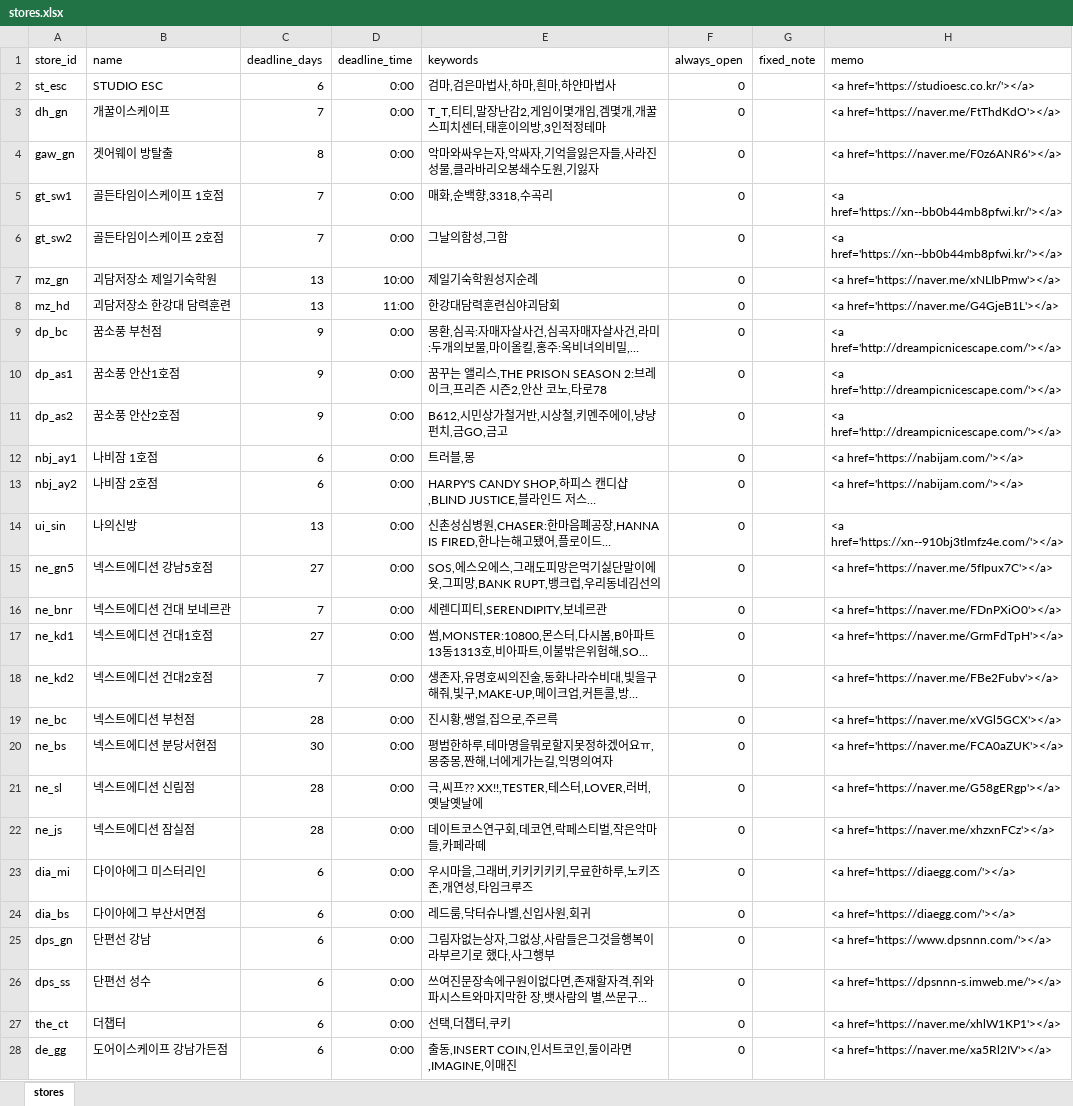
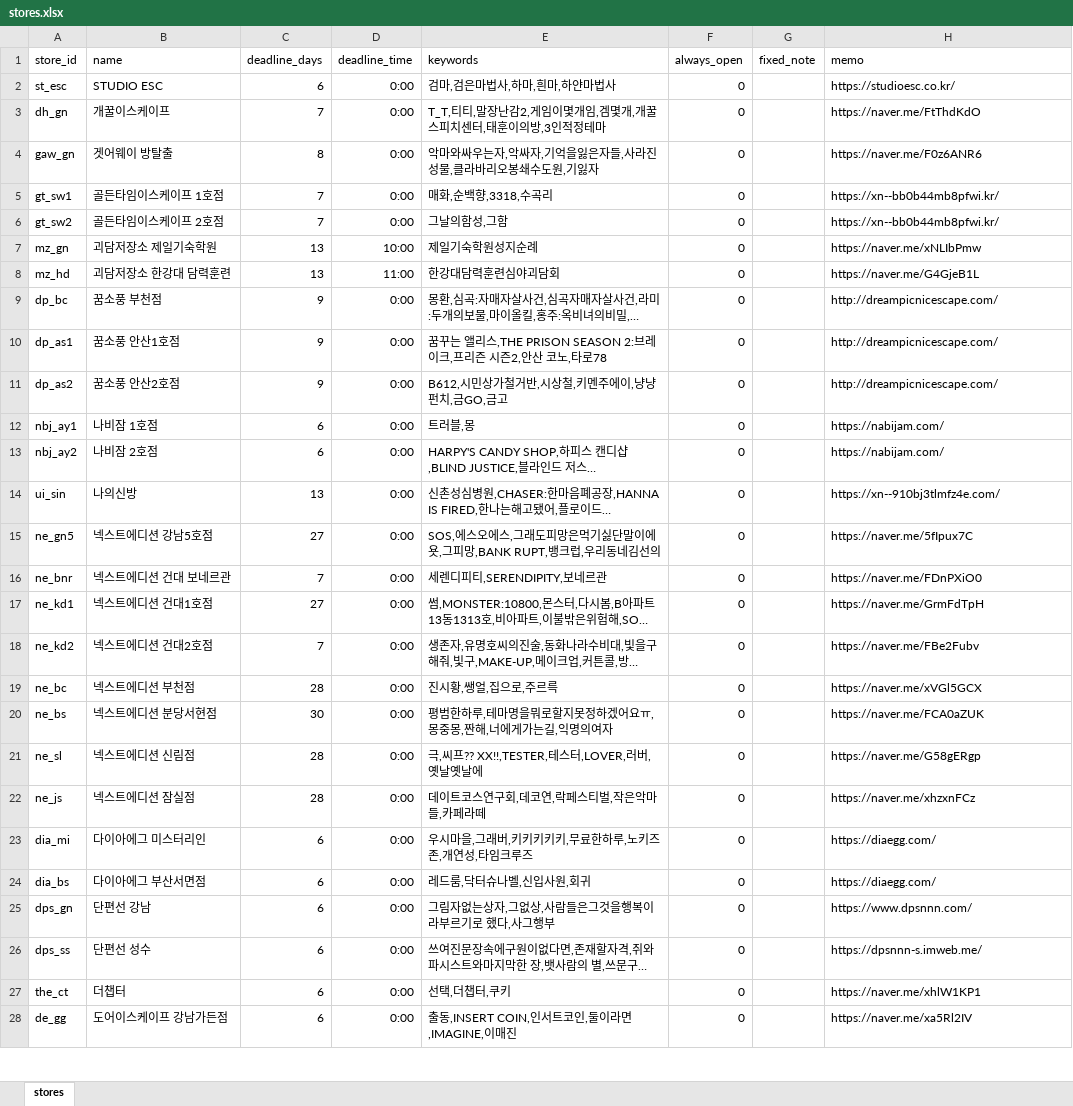
Before and after one commit to b0kt2a/BOKTEA_RSVN, an Excel workbook: stores.xlsx, sheet stores, drawn as a sheet; only a part is shown; long unchanged cells end in …; values as stored, in another font and other column widths than the file's, no borders; the diff covers the shown part only; the diff names each change by its address in the sheet, - before the commit and + after, or states it on an @@ line.

```diff
--- a/stores.xlsx (sheet stores)
+++ b/stores.xlsx (sheet stores)
-H2 (memo): <a href='https://studioesc.co.kr/'></a>
+H2 (memo): https://studioesc.co.kr/
-H3 (memo): <a href='https://naver.me/FtThdKdO'></a>
+H3 (memo): https://naver.me/FtThdKdO
-H4 (memo): <a href='https://naver.me/F0z6ANR6'></a>
+H4 (memo): https://naver.me/F0z6ANR6
-H5:H6 (memo): <a href='https://xn--bb0b44mb8pfwi.kr/'></a>
+H5:H6 (memo): https://xn--bb0b44mb8pfwi.kr/
-H7 (memo): <a href='https://naver.me/xNLIbPmw'></a>
+H7 (memo): https://naver.me/xNLIbPmw
-H8 (memo): <a href='https://naver.me/G4GjeB1L'></a>
+H8 (memo): https://naver.me/G4GjeB1L
-H9:H11 (memo): <a href='http://dreampicnicescape.com/'></a>
+H9:H11 (memo): http://dreampicnicescape.com/
-H12:H13 (memo): <a href='https://nabijam.com/'></a>
+H12:H13 (memo): https://nabijam.com/
-H14 (memo): <a href='https://xn--910bj3tlmfz4e.com/'></a>
+H14 (memo): https://xn--910bj3tlmfz4e.com/
-H15 (memo): <a href='https://naver.me/5fIpux7C'></a>
+H15 (memo): https://naver.me/5fIpux7C
-H16 (memo): <a href='https://naver.me/FDnPXiO0'></a>
+H16 (memo): https://naver.me/FDnPXiO0
-H17 (memo): <a href='https://naver.me/GrmFdTpH'></a>
+H17 (memo): https://naver.me/GrmFdTpH
-H18 (memo): <a href='https://naver.me/FBe2Fubv'></a>
+H18 (memo): https://naver.me/FBe2Fubv
-H19 (memo): <a href='https://naver.me/xVGl5GCX'></a>
+H19 (memo): https://naver.me/xVGl5GCX
-H20 (memo): <a href='https://naver.me/FCA0aZUK'></a>
+H20 (memo): https://naver.me/FCA0aZUK
-H21 (memo): <a href='https://naver.me/G58gERgp'></a>
+H21 (memo): https://naver.me/G58gERgp
-H22 (memo): <a href='https://naver.me/xhzxnFCz'></a>
+H22 (memo): https://naver.me/xhzxnFCz
-H23:H24 (memo): <a href='https://diaegg.com/'></a>
+H23:H24 (memo): https://diaegg.com/
-H25 (memo): <a href='https://www.dpsnnn.com/'></a>
+H25 (memo): https://www.dpsnnn.com/
-H26 (memo): <a href='https://dpsnnn-s.imweb.me/'></a>
+H26 (memo): https://dpsnnn-s.imweb.me/
-H27 (memo): <a href='https://naver.me/xhlW1KP1'></a>
+H27 (memo): https://naver.me/xhlW1KP1
-H28 (memo): <a href='https://naver.me/xa5Rl2IV'></a>
+H28 (memo): https://naver.me/xa5Rl2IV
```
Also changed, not shown: 1 added row, 156 edited cells and cell formats elsewhere in this sheet, 5 other files.
